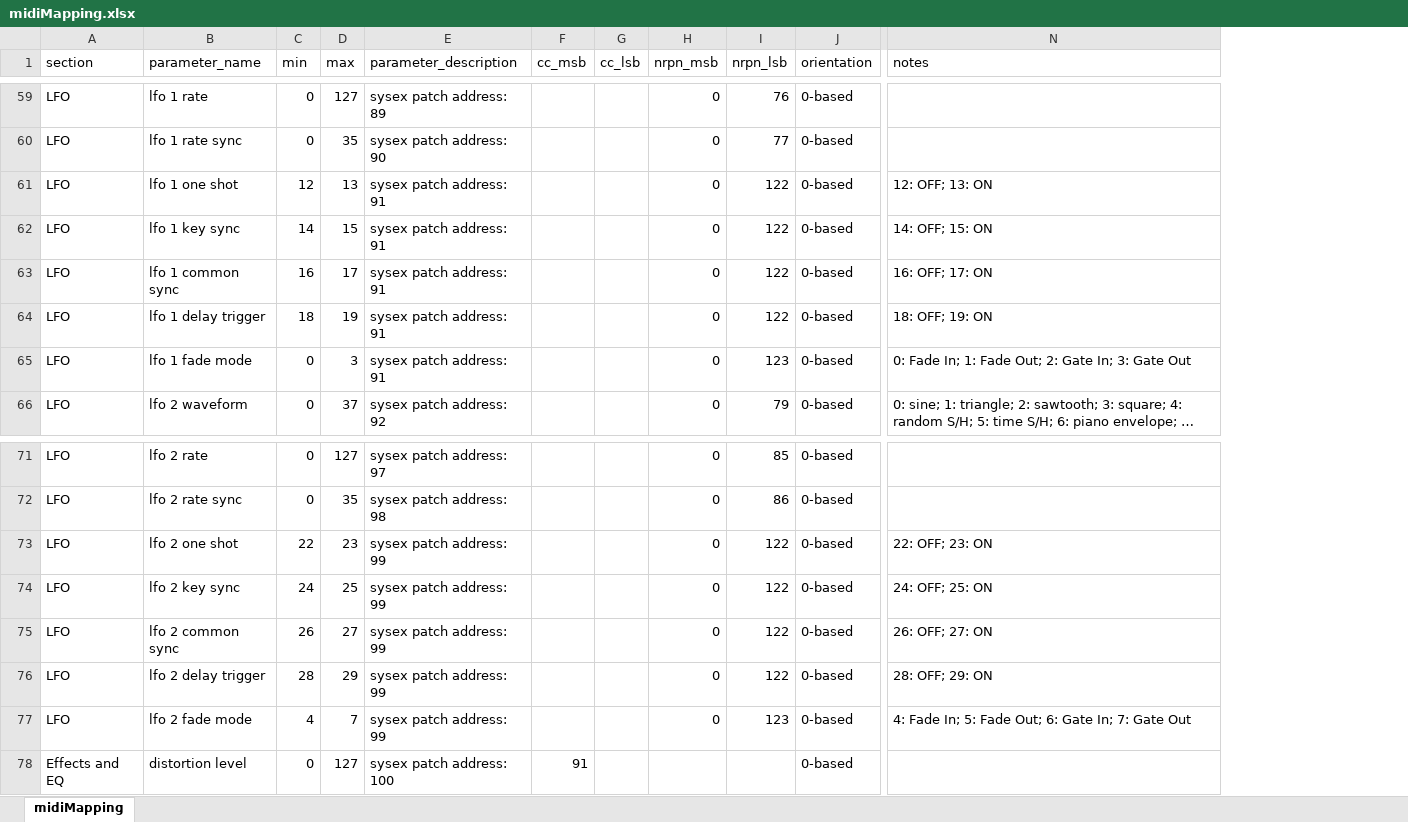
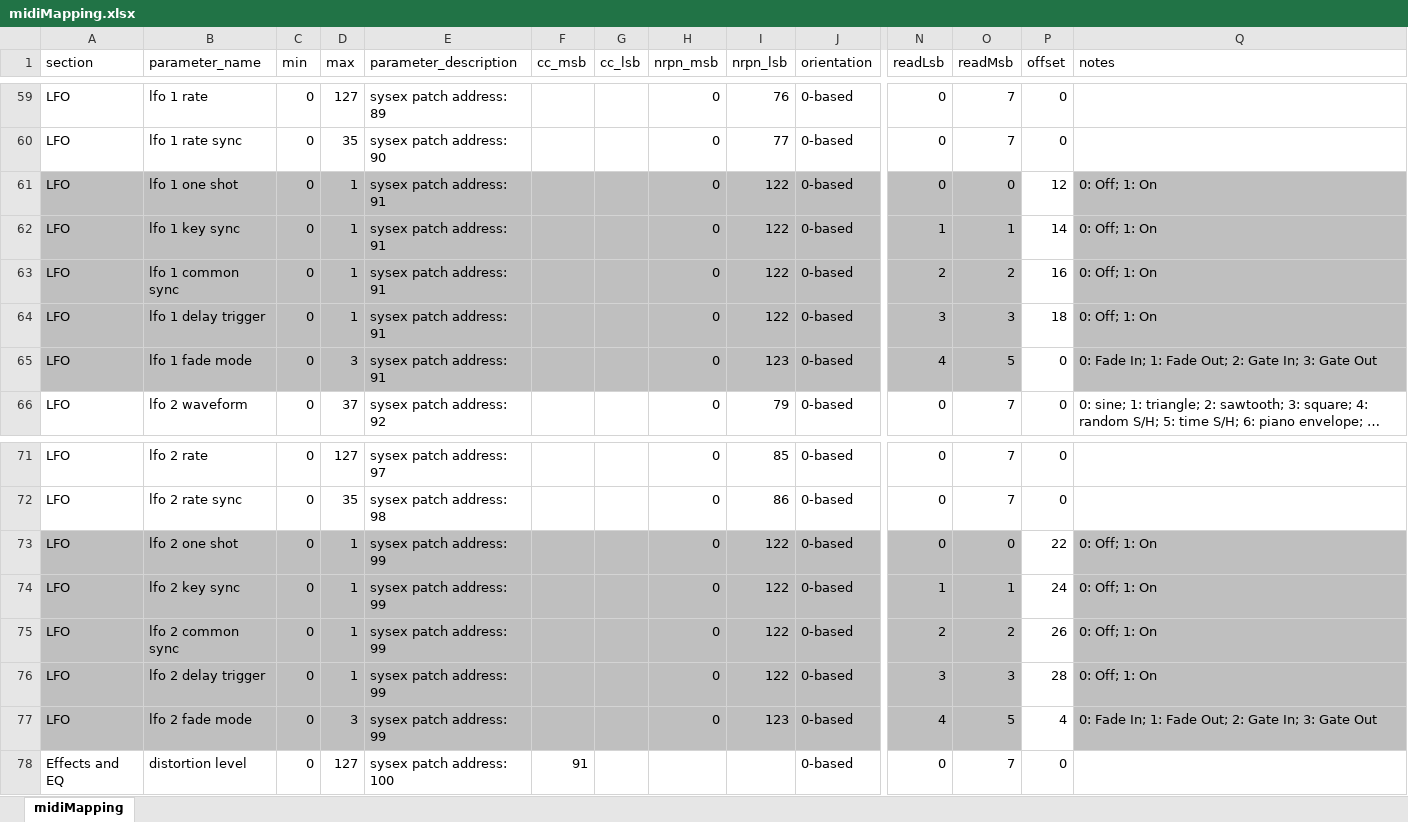
Before and after one commit to cgoehl/circuit-lcxl, an Excel workbook: src/be/NovationCircuit/midiMapping.xlsx, sheet midiMapping, drawn as a sheet; only a part is shown, gaps mark what is left out; long unchanged cells end in …; values as stored, in another font and other column widths than the file's, no borders; addresses are those after the commit; the diff covers the shown part only; the diff names each change by its address in the sheet, - before the commit and + after, or states it on an @@ line.

```diff
--- a/src/be/NovationCircuit/midiMapping.xlsx (sheet midiMapping)
+++ b/src/be/NovationCircuit/midiMapping.xlsx (sheet midiMapping)
+column N (readLsb), rows 59-66: 0 | 0 | 0 | 1 | 2 | 3 | 4 | 0; rows 71-78: 0 | 0 | 0 | 1 | 2 | 3 | 4 | 0
+column O (readMsb), rows 59-66: 7 | 7 | 0 | 1 | 2 | 3 | 5 | 7; rows 71-78: 7 | 7 | 0 | 1 | 2 | 3 | 5 | 7
+column P (offset), rows 59-66: 0 | 0 | 12 | 14 | 16 | 18 | 0 | 0; rows 71-78: 0 | 0 | 22 | 24 | 26 | 28 | 4 | 0
-A61:J65 fill: none
+A61:J65 fill: #BFBFBF
-C61 (min): 12
+C61 (min): 0
-D61 (max): 13
+D61 (max): 1
-Q61 (notes): 12: OFF; 13: ON
+Q61 (notes): 0: Off; 1: On
-Q61:Q65 fill: none
+Q61:Q65 fill: #BFBFBF
-C62 (min): 14
+C62 (min): 0
-D62 (max): 15
+D62 (max): 1
-Q62 (notes): 14: OFF; 15: ON
+Q62 (notes): 0: Off; 1: On
-C63 (min): 16
+C63 (min): 0
-D63 (max): 17
+D63 (max): 1
-Q63 (notes): 16: OFF; 17: ON
+Q63 (notes): 0: Off; 1: On
-C64 (min): 18
+C64 (min): 0
-D64 (max): 19
+D64 (max): 1
-Q64 (notes): 18: OFF; 19: ON
+Q64 (notes): 0: Off; 1: On
-A73:J77 fill: none
+A73:J77 fill: #BFBFBF
-C73 (min): 22
+C73 (min): 0
-D73 (max): 23
+D73 (max): 1
-Q73 (notes): 22: OFF; 23: ON
+Q73 (notes): 0: Off; 1: On
-Q73:Q77 fill: none
+Q73:Q77 fill: #BFBFBF
-C74 (min): 24
+C74 (min): 0
-D74 (max): 25
+D74 (max): 1
-Q74 (notes): 24: OFF; 25: ON
+Q74 (notes): 0: Off; 1: On
-C75 (min): 26
+C75 (min): 0
-D75 (max): 27
+D75 (max): 1
-Q75 (notes): 26: OFF; 27: ON
+Q75 (notes): 0: Off; 1: On
-C76 (min): 28
+C76 (min): 0
-D76 (max): 29
+D76 (max): 1
-Q76 (notes): 28: OFF; 29: ON
+Q76 (notes): 0: Off; 1: On
-C77 (min): 4
+C77 (min): 0
-D77 (max): 7
+D77 (max): 3
-Q77 (notes): 4: Fade In; 5: Fade Out; 6: Gate In; 7: Gate Out
+Q77 (notes): 0: Fade In; 1: Fade Out; 2: Gate In; 3: Gate Out
```
Also changed, not shown: cell formats elsewhere in this sheet, 10 other files.
